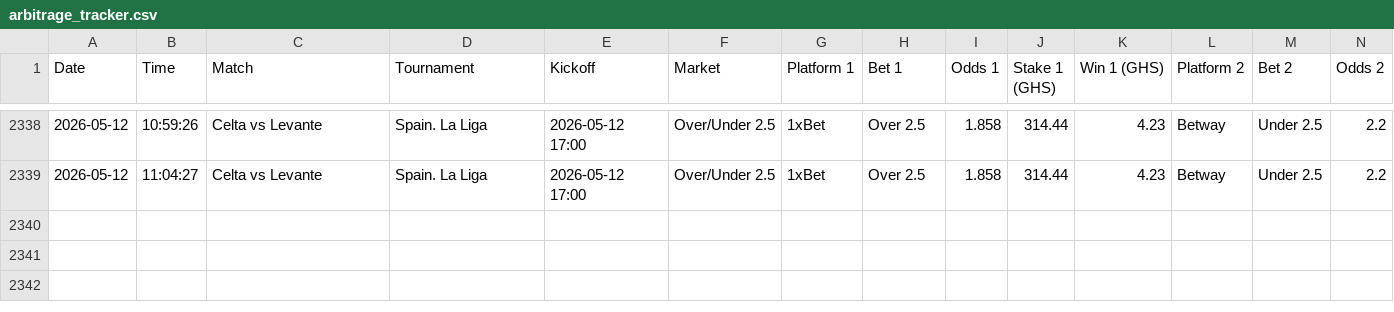
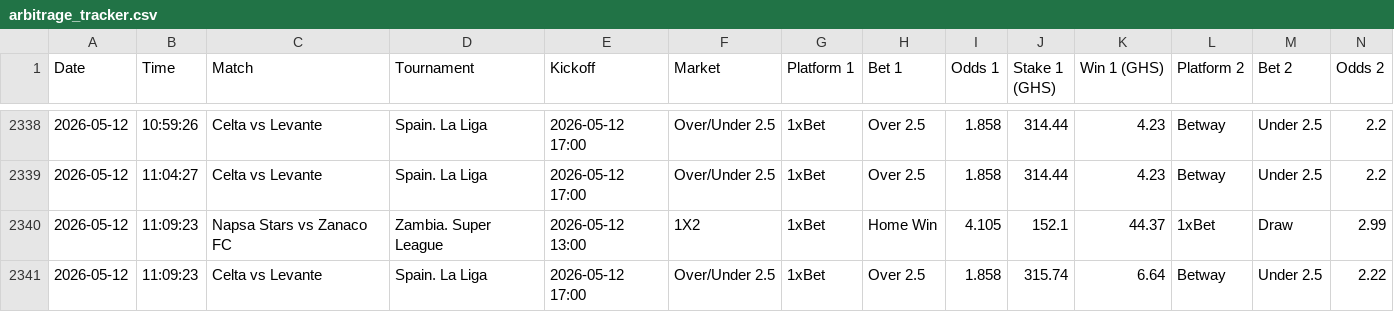
Before and after one commit to ErasmusDuah/ghanaian-odds-market-inefficiency-analysis-system, a CSV file: data/arbitrage_tracker.csv, drawn as a sheet; only a part is shown, gaps mark what is left out; rows hold the shown columns only; the diff names each change by its address in the sheet, - before the commit and + after, or states it on an @@ line.

Commit message:
Auto-update arbitrage tracker

```diff
--- a/data/arbitrage_tracker.csv
+++ b/data/arbitrage_tracker.csv
+row 2340: 2026-05-12 | 11:09:23 | Napsa Stars vs Zanaco FC | Zambia. Super League | 2026-05-12 13:00 | 1X2 | 1xBet | Home Win | 4.105 | 152.1 | 44.37 | 1xBet | Draw | 2.99
+row 2341: 2026-05-12 | 11:09:23 | Celta vs Levante | Spain. La Liga | 2026-05-12 17:00 | Over/Under 2.5 | 1xBet | Over 2.5 | 1.858 | 315.74 | 6.64 | Betway | Under 2.5 | 2.22
```
